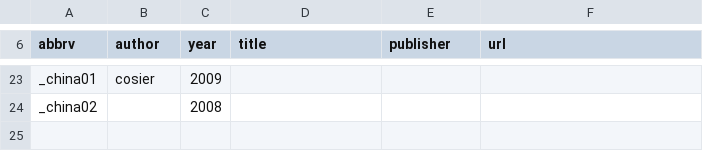
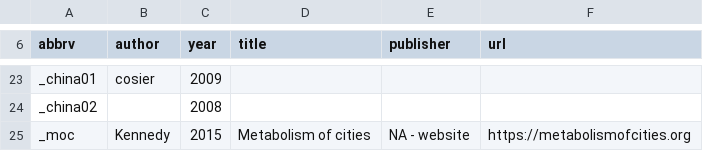
Before and after one commit to swd-turner/cwsdb, a CSV file: inst/extdata/sources.csv, drawn as a sheet; only a part is shown, gaps mark what is left out; the diff names each change by its address in the sheet, - before the commit and + after, or states it on an @@ line.

```diff
--- a/inst/extdata/sources.csv
+++ b/inst/extdata/sources.csv
+row 25: _moc | Kennedy | 2015 | Metabolism of cities | NA - website | https://metabolismofcities.org
```
Also changed, not shown: inst/extdata/common/business_models.csv, 2 other files.
